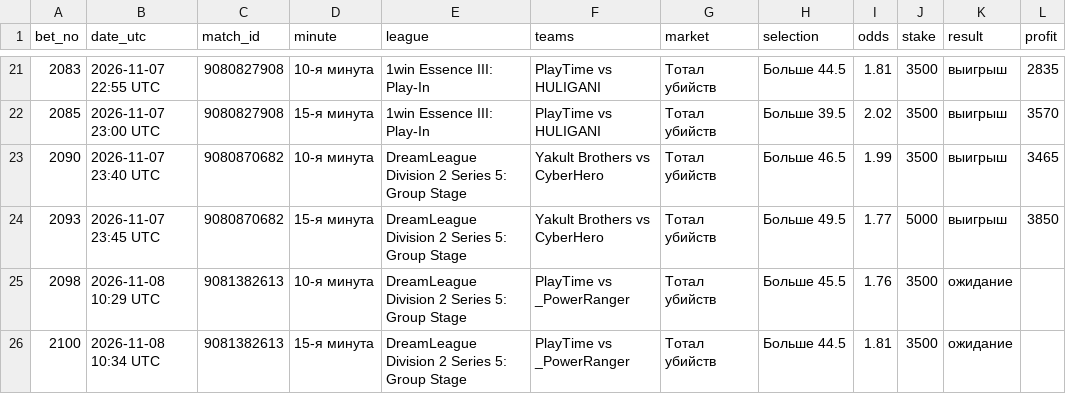
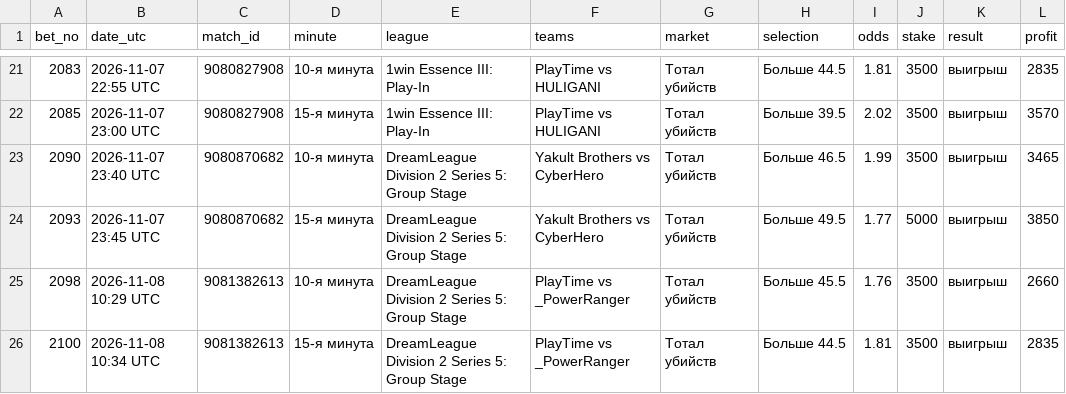
Before and after one commit to betsaipro-predictions/betsaipro-predictions, a CSV file: bets/2026-11.csv, drawn as a sheet; only a part is shown, gaps mark what is left out.

```diff
--- a/bets/2026-11.csv
+++ b/bets/2026-11.csv
@@ -24,3 +24,3 @@ bet_no,date_utc,match_id,minute,league,teams,market,selection,odds,stake,result,
 2093,2026-11-07 23:45 UTC,9080870682,15-я минута,DreamLeague Division 2 Series 5: Group Stage,Yakult Brothers vs CyberHero,Тотал убийств,Больше 49.5,1.77,5000,выигрыш,3850
-2098,2026-11-08 10:29 UTC,9081382613,10-я минута,DreamLeague Division 2 Series 5: Group Stage,PlayTime vs _PowerRanger,Тотал убийств,Больше 45.5,1.76,3500,ожидание,
-2100,2026-11-08 10:34 UTC,9081382613,15-я минута,DreamLeague Division 2 Series 5: Group Stage,PlayTime vs _PowerRanger,Тотал убийств,Больше 44.5,1.81,3500,ожидание,
+2098,2026-11-08 10:29 UTC,9081382613,10-я минута,DreamLeague Division 2 Series 5: Group Stage,PlayTime vs _PowerRanger,Тотал убийств,Больше 45.5,1.76,3500,выигрыш,2660
+2100,2026-11-08 10:34 UTC,9081382613,15-я минута,DreamLeague Division 2 Series 5: Group Stage,PlayTime vs _PowerRanger,Тотал убийств,Больше 44.5,1.81,3500,выигрыш,2835
```
Also changed, not shown: 2 other files.
